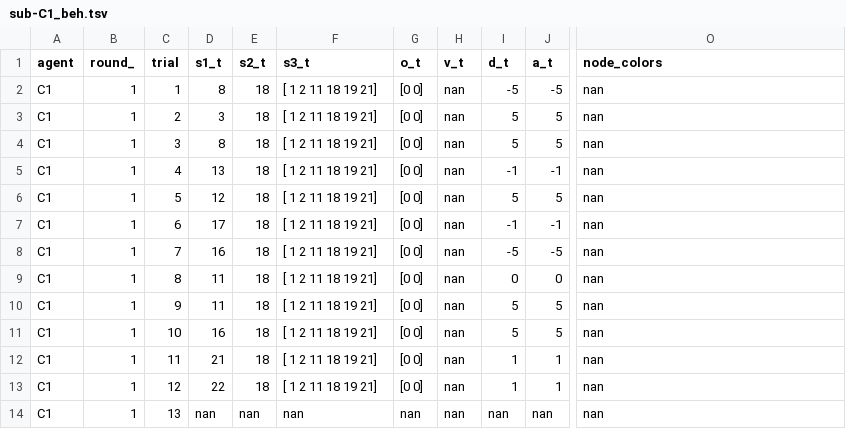
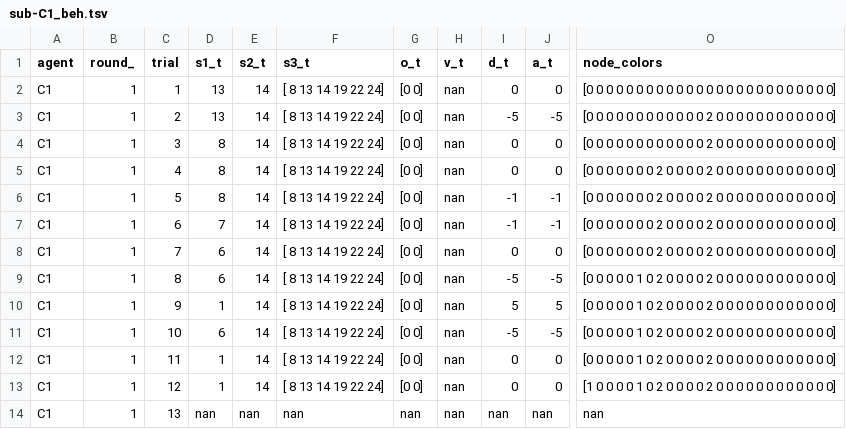
Before and after one commit to belindamef/treasure-hunt-HMM, a TSV file: Data/test_dim-5_hide-6/sub-C1/beh/sub-C1_beh.tsv, drawn as a sheet; only a part is shown, gaps mark what is left out; the diff names each change by its address in the sheet, - before the commit and + after, or states it on an @@ line.

Commit message:
Add node color recording and o_t to figure

```diff
--- a/Data/test_dim-5_hide-6/sub-C1/beh/sub-C1_beh.tsv
+++ b/Data/test_dim-5_hide-6/sub-C1/beh/sub-C1_beh.tsv
-D2 (s1_t): 8
+D2 (s1_t): 13
-E2:E13 (s2_t): 18
+E2:E13 (s2_t): 14
-F2:F13 (s3_t): [ 1 2 11 18 19 21]
+F2:F13 (s3_t): [ 8 13 14 19 22 24]
-I2 (d_t): -5
+I2 (d_t): 0
-J2 (a_t): -5
+J2 (a_t): 0
-O2 (node_colors): nan
+O2 (node_colors): [0 0 0 0 0 0 0 0 0 0 0 0 0 0 0 0 0 0 0 0 0 0 0 0 0]
-D3 (s1_t): 3
+D3 (s1_t): 13
-I3 (d_t): 5
+I3 (d_t): -5
-J3 (a_t): 5
+J3 (a_t): -5
-O3:O4 (node_colors): nan
+O3:O4 (node_colors): [0 0 0 0 0 0 0 0 0 0 0 0 2 0 0 0 0 0 0 0 0 0 0 0 0]
-I4 (d_t): 5
+I4 (d_t): 0
-J4 (a_t): 5
+J4 (a_t): 0
-D5 (s1_t): 13
+D5 (s1_t): 8
-I5 (d_t): -1
+I5 (d_t): 0
-J5 (a_t): -1
+J5 (a_t): 0
-O5:O8 (node_colors): nan
+O5:O8 (node_colors): [0 0 0 0 0 0 0 2 0 0 0 0 2 0 0 0 0 0 0 0 0 0 0 0 0]
-D6 (s1_t): 12
+D6 (s1_t): 8
-I6 (d_t): 5
+I6 (d_t): -1
-J6 (a_t): 5
+J6 (a_t): -1
-D7 (s1_t): 17
+D7 (s1_t): 7
-D8 (s1_t): 16
+D8 (s1_t): 6
-I8 (d_t): -5
+I8 (d_t): 0
-J8 (a_t): -5
+J8 (a_t): 0
-D9 (s1_t): 11
+D9 (s1_t): 6
-I9 (d_t): 0
+I9 (d_t): -5
-J9 (a_t): 0
+J9 (a_t): -5
-O9:O12 (node_colors): nan
+O9:O12 (node_colors): [0 0 0 0 0 1 0 2 0 0 0 0 2 0 0 0 0 0 0 0 0 0 0 0 0]
-D10 (s1_t): 11
+D10 (s1_t): 1
-D11 (s1_t): 16
+D11 (s1_t): 6
-I11 (d_t): 5
+I11 (d_t): -5
-J11 (a_t): 5
+J11 (a_t): -5
-D12 (s1_t): 21
+D12 (s1_t): 1
-I12:I13 (d_t): 1
+I12:I13 (d_t): 0
-J12:J13 (a_t): 1
+J12:J13 (a_t): 0
-D13 (s1_t): 22
+D13 (s1_t): 1
-O13 (node_colors): nan
+O13 (node_colors): [1 0 0 0 0 1 0 2 0 0 0 0 2 0 0 0 0 0 0 0 0 0 0 0 0]
```
Also changed, not shown: 5 other files.
